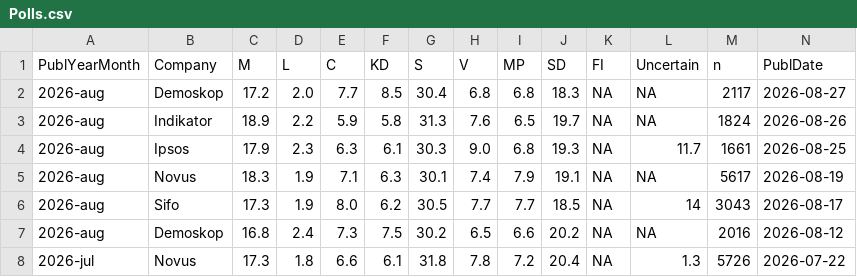
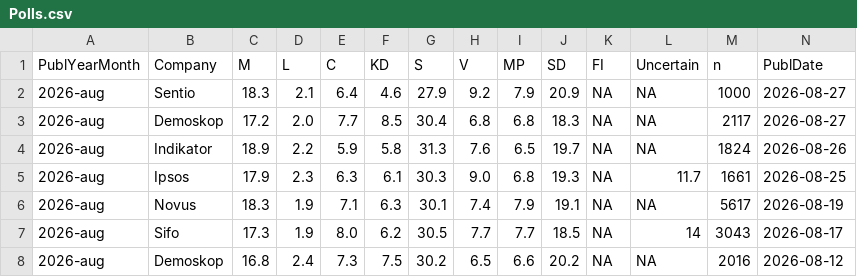
Before and after one commit to StaffanBetner/SwedishPolls, a CSV file: Data/Polls.csv, drawn as a sheet; only a part is shown; the shorter side is filled out with more unchanged rows; rows hold the shown columns only; the diff names each change by its address in the sheet, - before the commit and + after, or states it on an @@ line.

Commit message:
sentio aug 2 (#454)

```diff
--- a/Data/Polls.csv
+++ b/Data/Polls.csv
+row 2: 2026-aug | Sentio | 18.3 | 2.1 | 6.4 | 4.6 | 27.9 | 9.2 | 7.9 | 20.9 | NA | NA | 1000 | 2026-08-27
```
